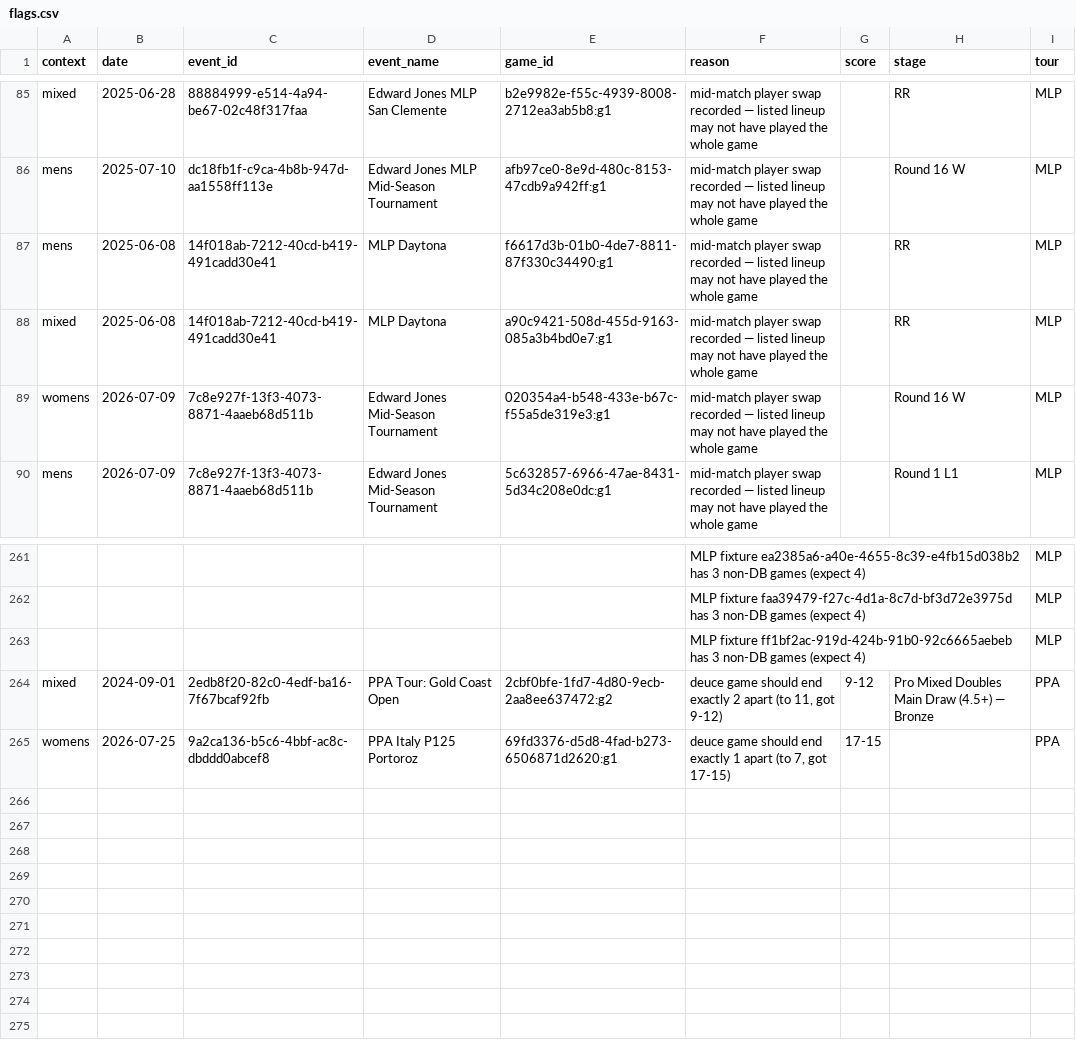
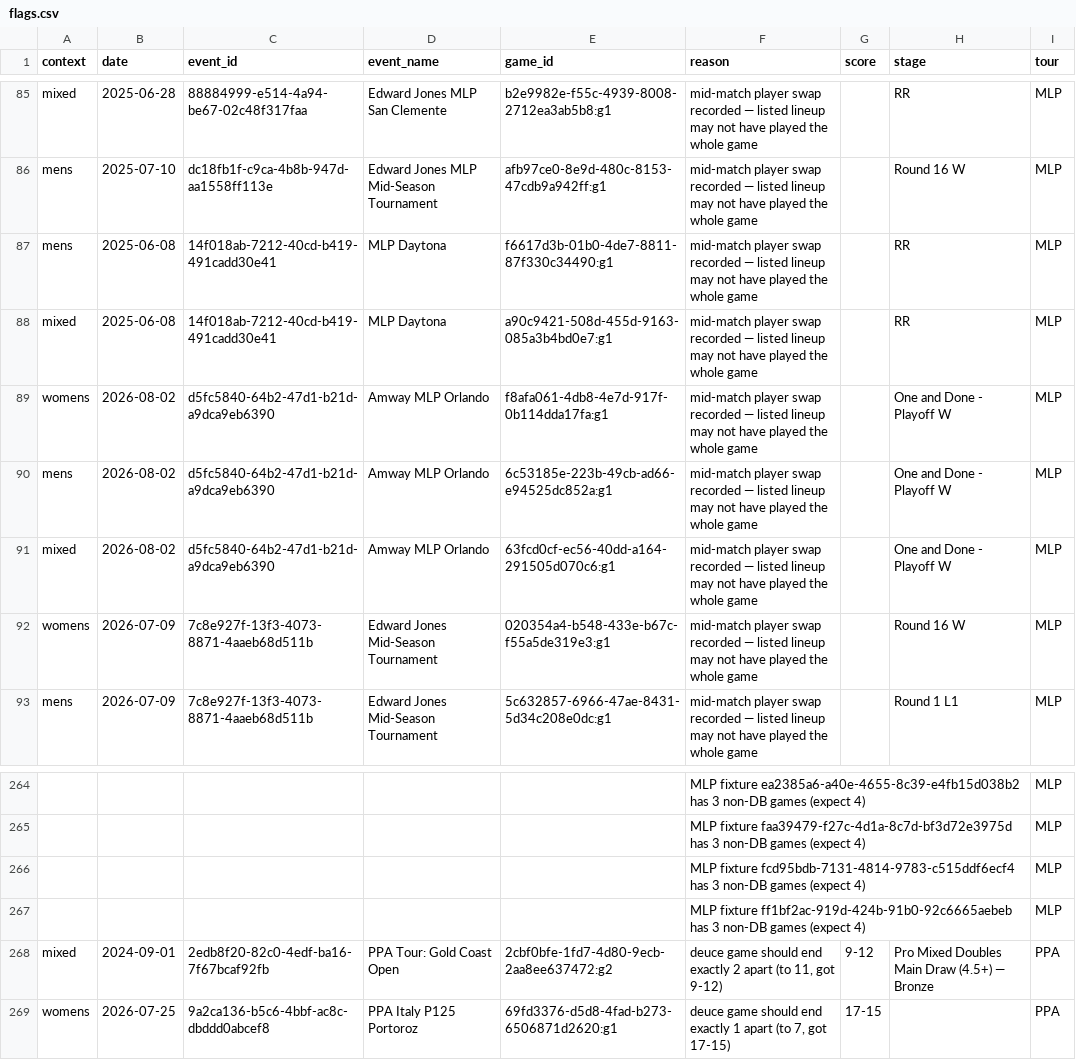
Before and after one commit to chad-murphy-data/pickleball, a CSV file: data/flags.csv, drawn as a sheet; only a part is shown, gaps mark what is left out; the diff names each change by its address in the sheet, - before the commit and + after, or states it on an @@ line.

```diff
--- a/data/flags.csv
+++ b/data/flags.csv
+row 89: womens | 2026-08-02 | d5fc5840-64b2-47d1-b21d-a9dca9eb6390 | Amway MLP Orlando | f8afa061-4db8-4e7d-917f-0b114dda17fa:g1 | mid-match player swap recorded — listed lineup may not have played the whole game |  | One and Done - Playoff W | MLP
+row 90: mens | 2026-08-02 | d5fc5840-64b2-47d1-b21d-a9dca9eb6390 | Amway MLP Orlando | 6c53185e-223b-49cb-ad66-e94525dc852a:g1 | mid-match player swap recorded — listed lineup may not have played the whole game |  | One and Done - Playoff W | MLP
+row 91: mixed | 2026-08-02 | d5fc5840-64b2-47d1-b21d-a9dca9eb6390 | Amway MLP Orlando | 63fcd0cf-ec56-40dd-a164-291505d070c6:g1 | mid-match player swap recorded — listed lineup may not have played the whole game |  | One and Done - Playoff W | MLP
+row 266:  |  |  |  |  | MLP fixture fcd95bdb-7131-4814-9783-c515ddf6ecf4 has 3 non-DB games (expect 4) |  |  | MLP
```
Also changed, not shown: data/dreambreakers.csv, data/players.csv, 5 other files.
